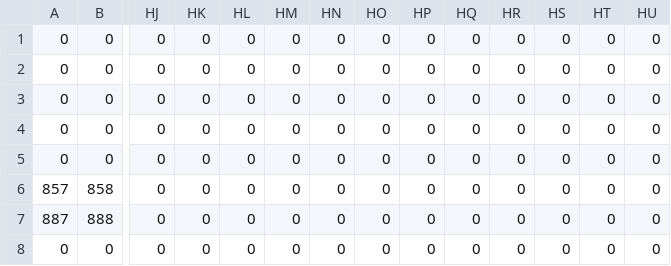
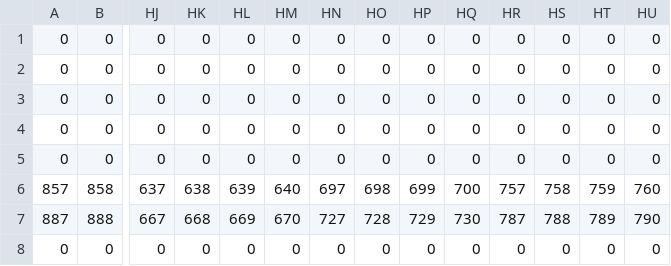
Before and after one commit to jcgraybill/it-costs-money, a CSV file: levels/level_0_foreground.csv, drawn as a sheet; only a part is shown, gaps mark what is left out; the diff names each change by its address in the sheet, - before the commit and + after, or states it on an @@ line.

```diff
--- a/levels/level_0_foreground.csv
+++ b/levels/level_0_foreground.csv
-HJ6: 0
+HJ6: 637
-HK6: 0
+HK6: 638
-HL6: 0
+HL6: 639
-HM6: 0
+HM6: 640
-HN6: 0
+HN6: 697
-HO6: 0
+HO6: 698
-HP6: 0
+HP6: 699
-HQ6: 0
+HQ6: 700
-HR6: 0
+HR6: 757
-HS6: 0
+HS6: 758
-HT6: 0
+HT6: 759
-HU6: 0
+HU6: 760
-HJ7: 0
+HJ7: 667
-HK7: 0
+HK7: 668
-HL7: 0
+HL7: 669
-HM7: 0
+HM7: 670
-HN7: 0
+HN7: 727
-HO7: 0
+HO7: 728
-HP7: 0
+HP7: 729
-HQ7: 0
+HQ7: 730
-HR7: 0
+HR7: 787
-HS7: 0
+HS7: 788
-HT7: 0
+HT7: 789
-HU7: 0
+HU7: 790
```
Also changed, not shown: levels/level_0_actors.csv, levels/level_0_background.csv, 2 other files.
